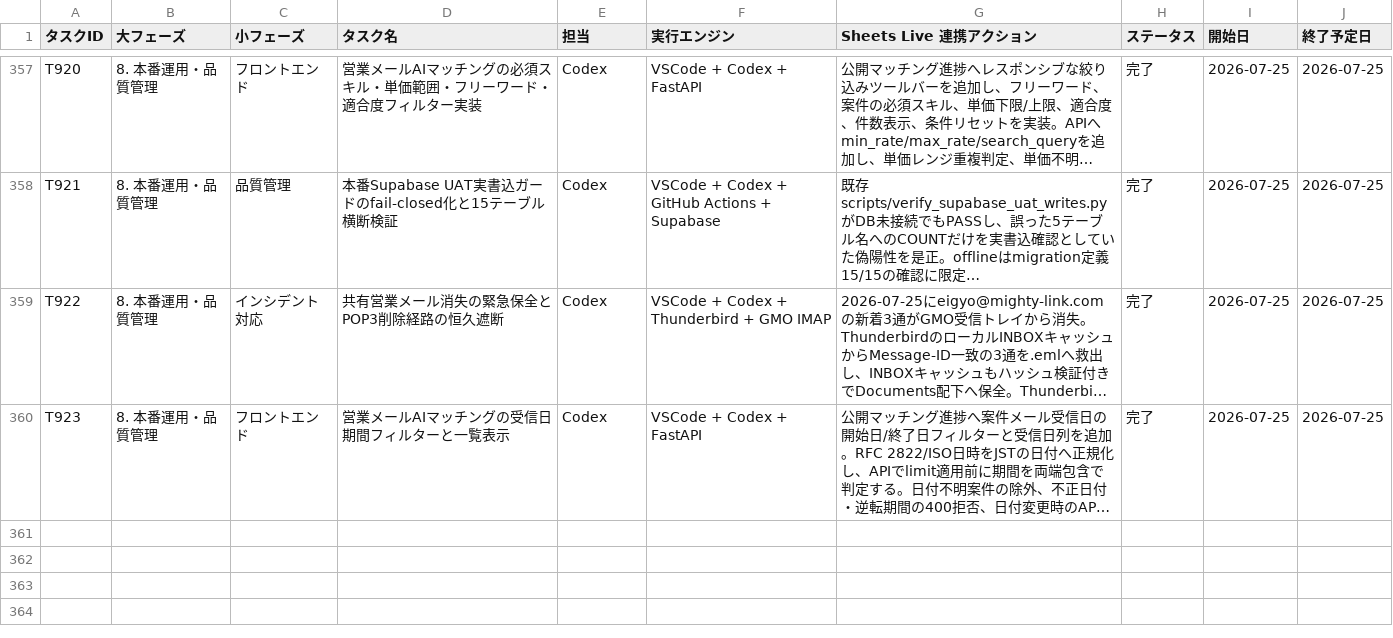
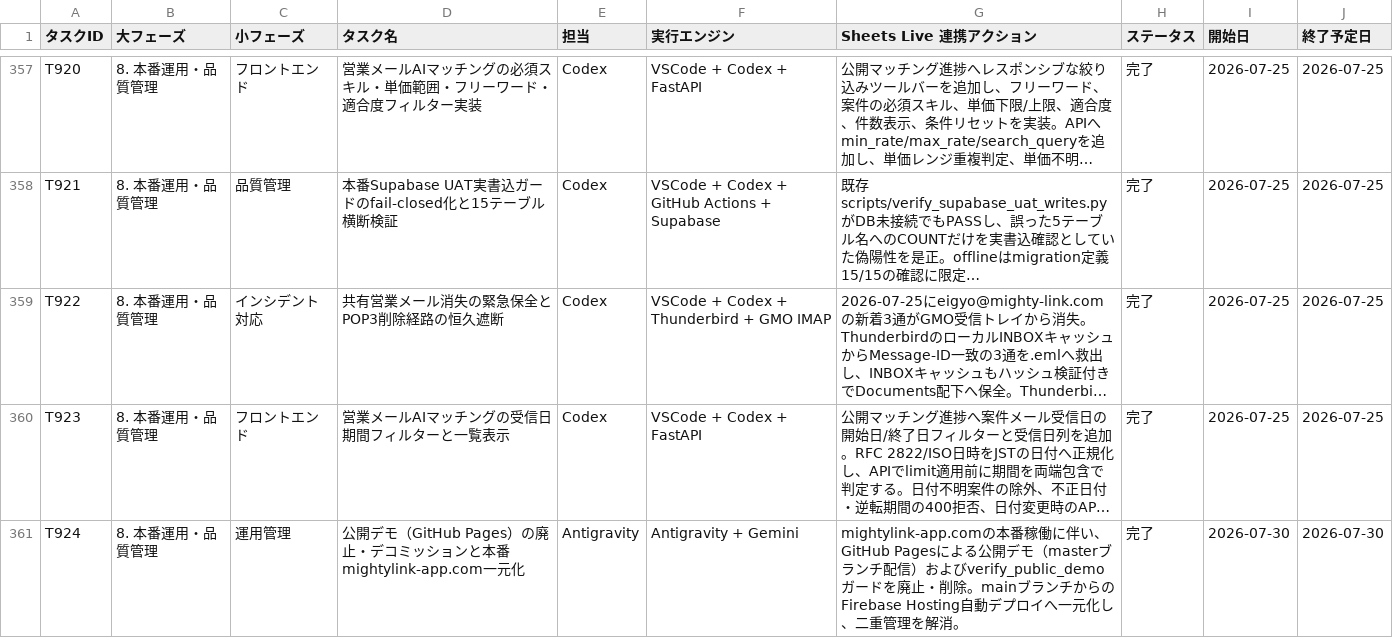
Before and after one commit to kanta13jp1/mighty-link-ai-connect, a TSV file: data/WBS.tsv, drawn as a sheet; only a part is shown, gaps mark what is left out; long unchanged cells end in …; the diff names each change by its address in the sheet, - before the commit and + after, or states it on an @@ line.

```diff
--- a/data/WBS.tsv
+++ b/data/WBS.tsv
+row 361: T924 | 8. 本番運用・品質管理 | 運用管理 | 公開デモ（GitHub Pages）の廃止・デコミッションと本番mightylink-app.com一元化 | Antigravity | Antigravity + Gemini | mightylink-app.comの本番稼働に伴い、GitHub Pagesによる公開デモ（masterブランチ配信）およびverify_public_demoガードを廃止・削除。mainブランチからのFirebase Hosting自動デプロイへ一元化し、二重管理を解消。 | 完了 | 2026-07-30 | 2026-07-30
```
Also changed, not shown: data/issues_tracker.tsv, data/qa_tracker.tsv, 23 other files.
